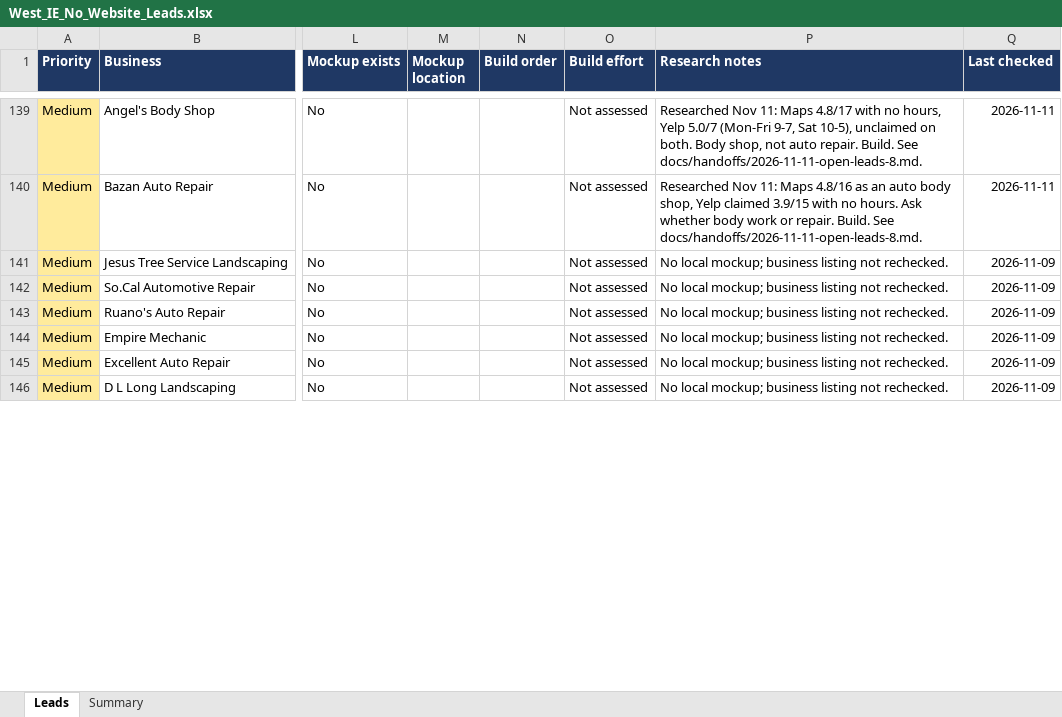
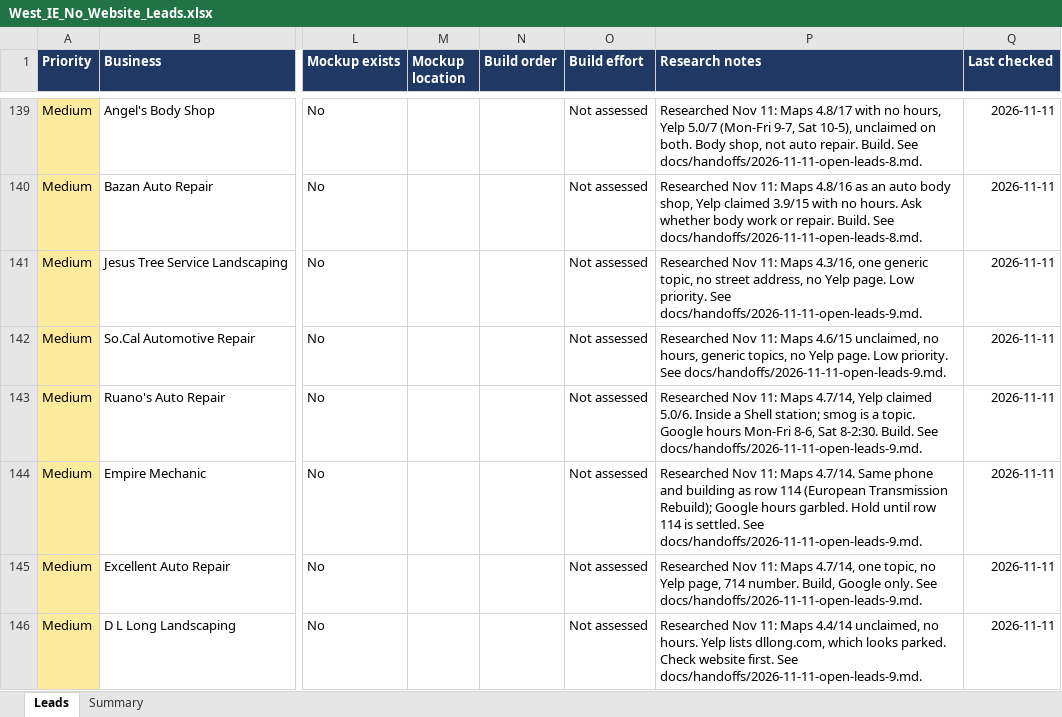
Before and after one commit to Phan-Vincent/Phan-Rodriguez-LLC, an Excel workbook: leads/West_IE_No_Website_Leads.xlsx, sheet Leads, drawn as a sheet; only a part is shown, gaps mark what is left out; values as stored, in another font and other column widths than the file's, no borders; conditional formats and table styles not drawn; the diff covers the shown part only; the diff names each change by its address in the sheet, - before the commit and + after, or states it on an @@ line.

```diff
--- a/leads/West_IE_No_Website_Leads.xlsx (sheet Leads)
+++ b/leads/West_IE_No_Website_Leads.xlsx (sheet Leads)
-P141 (Research notes): No local mockup; business listing not rechecked.
+P141 (Research notes): Researched Nov 11: Maps 4.3/16, one generic topic, no street address, no Yelp page. Low priority. See docs/handoffs/2026-11-11-open-leads-9.md.
-Q141:Q146 (Last checked): 2026-11-09
+Q141:Q146 (Last checked): 2026-11-11
-P142 (Research notes): No local mockup; business listing not rechecked.
+P142 (Research notes): Researched Nov 11: Maps 4.6/15 unclaimed, no hours, generic topics, no Yelp page. Low priority. See docs/handoffs/2026-11-11-open-leads-9.md.
-P143 (Research notes): No local mockup; business listing not rechecked.
+P143 (Research notes): Researched Nov 11: Maps 4.7/14, Yelp claimed 5.0/6. Inside a Shell station; smog is a topic. Google hours Mon-Fri 8-6, Sat 8-2:30. Build. See docs/handoffs/2026-11-11-open-leads-9.md.
-P144 (Research notes): No local mockup; business listing not rechecked.
+P144 (Research notes): Researched Nov 11: Maps 4.7/14. Same phone and building as row 114 (European Transmission Rebuild); Google hours garbled. Hold until row 114 is settled. See docs/handoffs/2026-11-11-open-leads-9.md.
-P145 (Research notes): No local mockup; business listing not rechecked.
+P145 (Research notes): Researched Nov 11: Maps 4.7/14, one topic, no Yelp page, 714 number. Build, Google only. See docs/handoffs/2026-11-11-open-leads-9.md.
-P146 (Research notes): No local mockup; business listing not rechecked.
+P146 (Research notes): Researched Nov 11: Maps 4.4/14 unclaimed, no hours. Yelp lists dllong.com, which looks parked. Check website first. See docs/handoffs/2026-11-11-open-leads-9.md.
```
Also changed, not shown: 12 edited cells elsewhere in this sheet, 8 other files.
